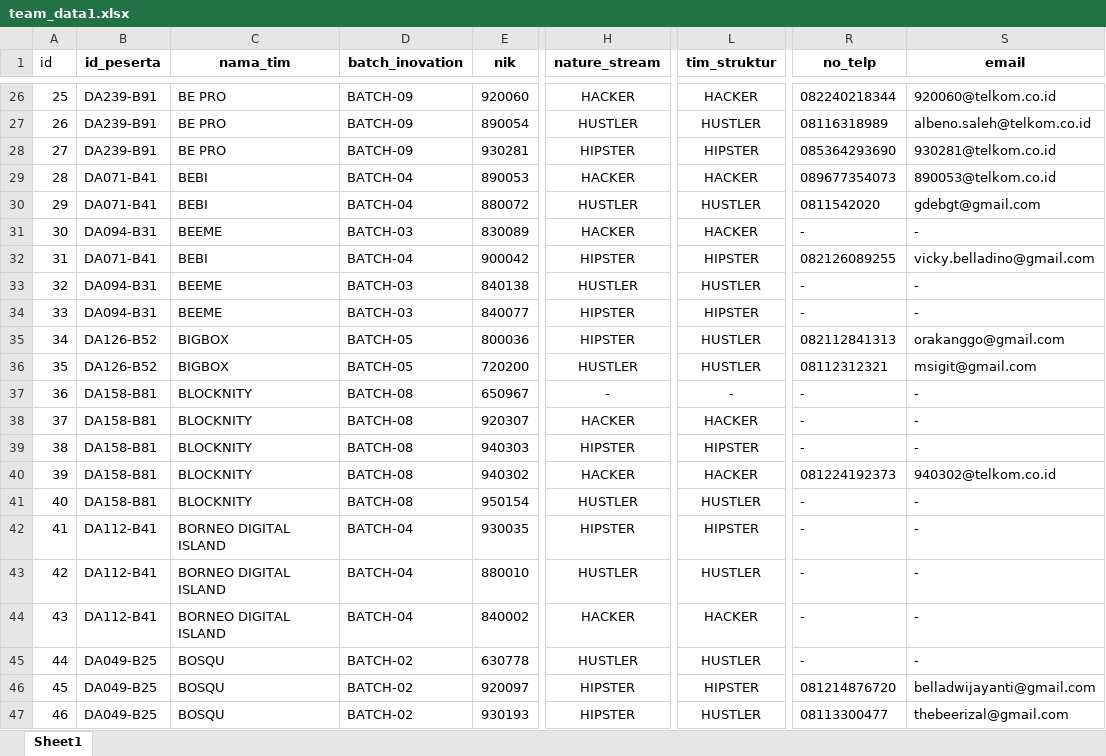
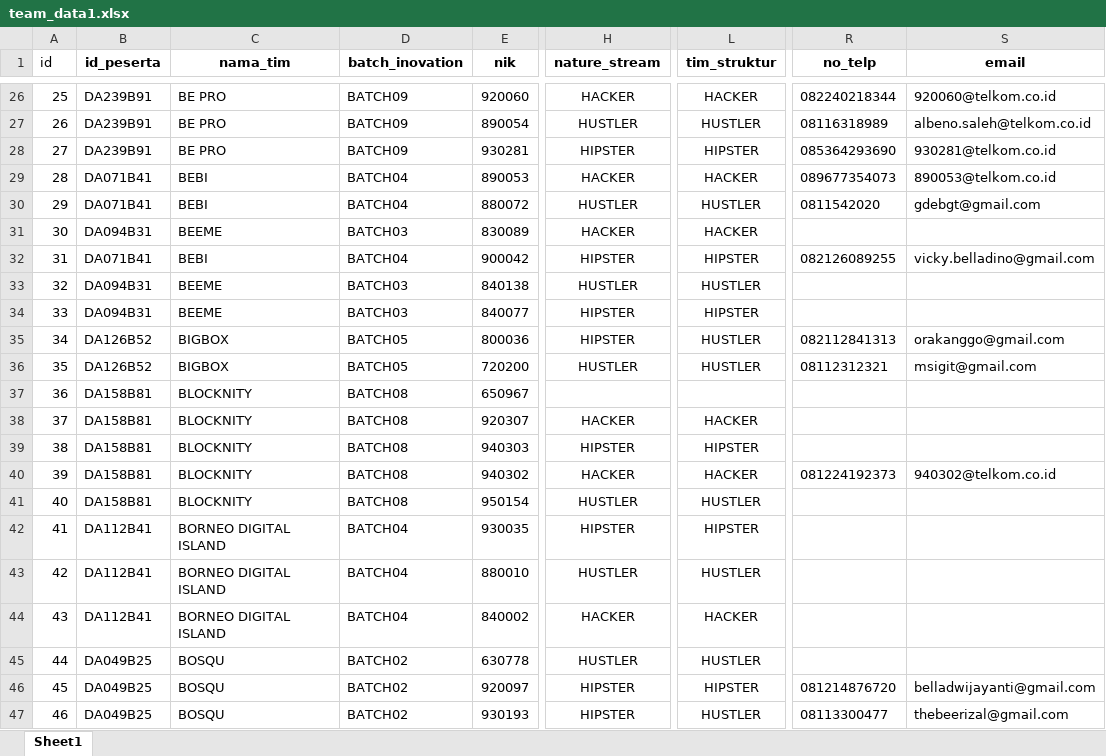
Before and after one commit to nfr2208/AMD-Dev, an Excel workbook: public/uploads/team_data1.xlsx, sheet Sheet1, drawn as a sheet; only a part is shown, gaps mark what is left out; values as stored, in another font and other column widths than the file's, no borders; the diff covers the shown part only; the diff names each change by its address in the sheet, - before the commit and + after, or states it on an @@ line.

```diff
--- a/public/uploads/team_data1.xlsx (sheet Sheet1)
+++ b/public/uploads/team_data1.xlsx (sheet Sheet1)
-B26:B28 (id_peserta): DA239-B91
+B26:B28 (id_peserta): DA239B91
-D26:D28 (batch_inovation): BATCH-09
+D26:D28 (batch_inovation): BATCH09
-B29:B30 (id_peserta): DA071-B41
+B29:B30 (id_peserta): DA071B41
-D29:D30 (batch_inovation): BATCH-04
+D29:D30 (batch_inovation): BATCH04
-B31 (id_peserta): DA094-B31
+B31 (id_peserta): DA094B31
-D31 (batch_inovation): BATCH-03
+D31 (batch_inovation): BATCH03
-R31 (no_telp): -
+R31 (no_telp): (empty)
-S31 (email): -
+S31 (email): (empty)
-B32 (id_peserta): DA071-B41
+B32 (id_peserta): DA071B41
-D32 (batch_inovation): BATCH-04
+D32 (batch_inovation): BATCH04
-B33:B34 (id_peserta): DA094-B31
+B33:B34 (id_peserta): DA094B31
-D33:D34 (batch_inovation): BATCH-03
+D33:D34 (batch_inovation): BATCH03
-R33:R34 (no_telp): -
+R33:R34 (no_telp): (empty)
-S33:S34 (email): -
+S33:S34 (email): (empty)
-B35:B36 (id_peserta): DA126-B52
+B35:B36 (id_peserta): DA126B52
-D35:D36 (batch_inovation): BATCH-05
+D35:D36 (batch_inovation): BATCH05
-B37:B41 (id_peserta): DA158-B81
+B37:B41 (id_peserta): DA158B81
-D37:D41 (batch_inovation): BATCH-08
+D37:D41 (batch_inovation): BATCH08
-H37 (nature_stream): -
+H37 (nature_stream): (empty)
-L37 (tim_struktur): -
+L37 (tim_struktur): (empty)
-R37:R39 (no_telp): -
+R37:R39 (no_telp): (empty)
-S37:S39 (email): -
+S37:S39 (email): (empty)
-R41:R45 (no_telp): -
+R41:R45 (no_telp): (empty)
-S41:S45 (email): -
+S41:S45 (email): (empty)
-B42:B44 (id_peserta): DA112-B41
+B42:B44 (id_peserta): DA112B41
-D42:D44 (batch_inovation): BATCH-04
+D42:D44 (batch_inovation): BATCH04
-B45:B47 (id_peserta): DA049-B25
+B45:B47 (id_peserta): DA049B25
-D45:D47 (batch_inovation): BATCH-02
+D45:D47 (batch_inovation): BATCH02
```
Also changed, not shown: 1766 edited cells elsewhere in this sheet, 4 other files.
